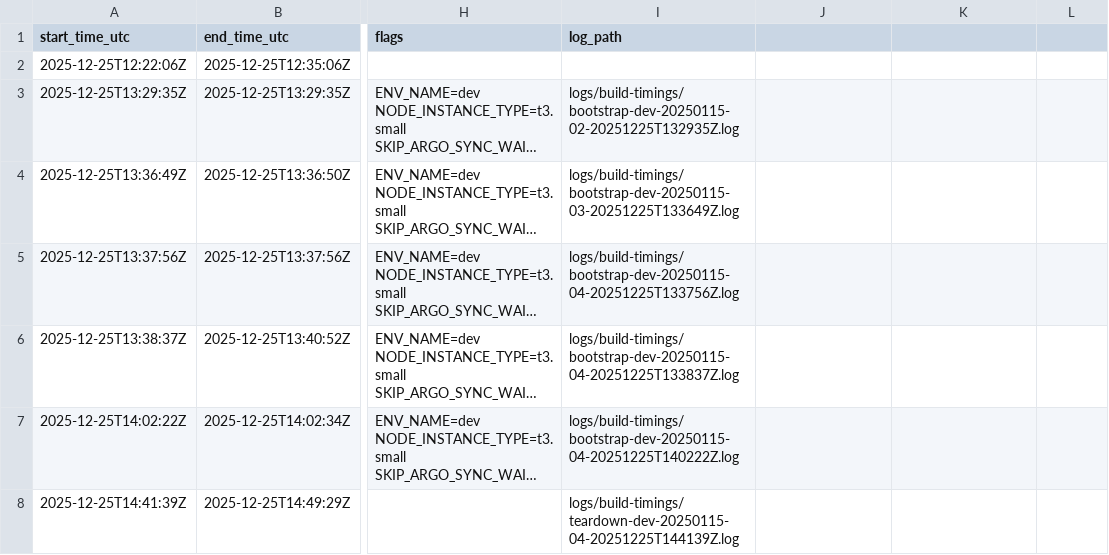
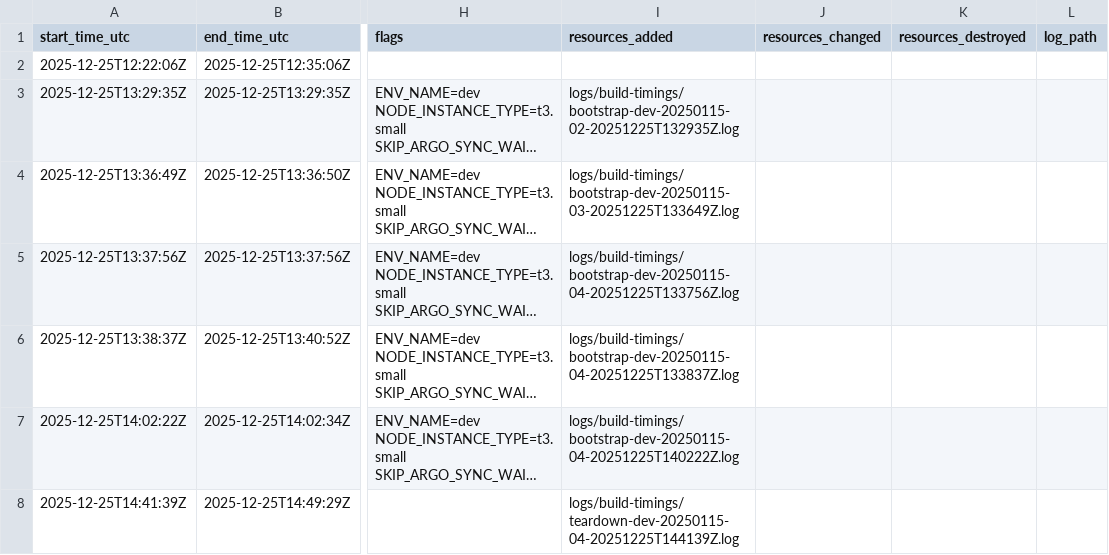
Before and after one commit to mikeybeezy/goldenpath-idp-infra, a CSV file: docs/build-timings.csv, drawn as a sheet; only a part is shown, gaps mark what is left out; long unchanged cells end in …; the diff names each change by its address in the sheet, - before the commit and + after, or states it on an @@ line.

```diff
--- a/docs/build-timings.csv
+++ b/docs/build-timings.csv
-I1: log_path
+I1: resources_added
-J1: (empty)
+J1: resources_changed
-K1: (empty)
+K1: resources_destroyed
-L1: (empty)
+L1: log_path
```
Also changed, not shown: 7 other files.
